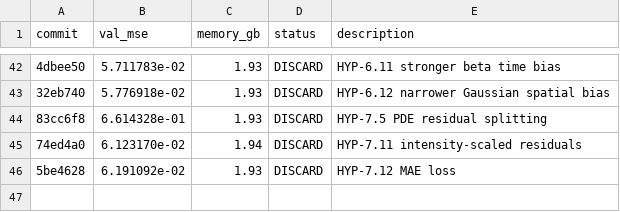
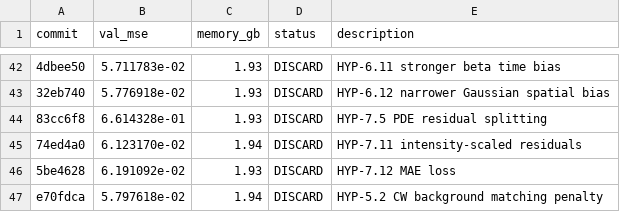
Before and after one commit to Lannix/autoresearch-kaggle, a TSV file: results.tsv, drawn as a sheet; only a part is shown, gaps mark what is left out; the diff names each change by its address in the sheet, - before the commit and + after, or states it on an @@ line.

Commit message:
Update roadmap: DISCARD HYP-5.2 CW background matching

```diff
--- a/results.tsv
+++ b/results.tsv
+row 47: e70fdca | 5.797618e-02 | 1.94 | DISCARD | HYP-5.2 CW background matching penalty
```
Also changed, not shown: 1 other file.
